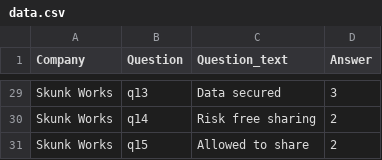
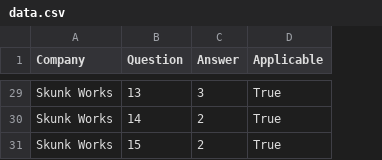
Before and after one commit to fredriko/draviz, a CSV file: data/data.csv, drawn as a sheet; only a part is shown, gaps mark what is left out; removed rows and columns are numbered as before the commit, all else as after; the diff covers the shown part only; the diff names each change by its address in the sheet, - before the commit and + after, or states it on an @@ line.

Commit message:
Multiple languages possible for questions. Chart generation more generic.

```diff
--- a/data/data.csv
+++ b/data/data.csv
-column C (Question_text), rows 29-31: Data secured | Risk free sharing | Allowed to share
+column D (Applicable), rows 29-31: all True
-B29 (Question): q13
+B29 (Question): 13
-B30 (Question): q14
+B30 (Question): 14
-B31 (Question): q15
+B31 (Question): 15
```
Also changed, not shown: 27 edited cells elsewhere in this file, 5 other files.
